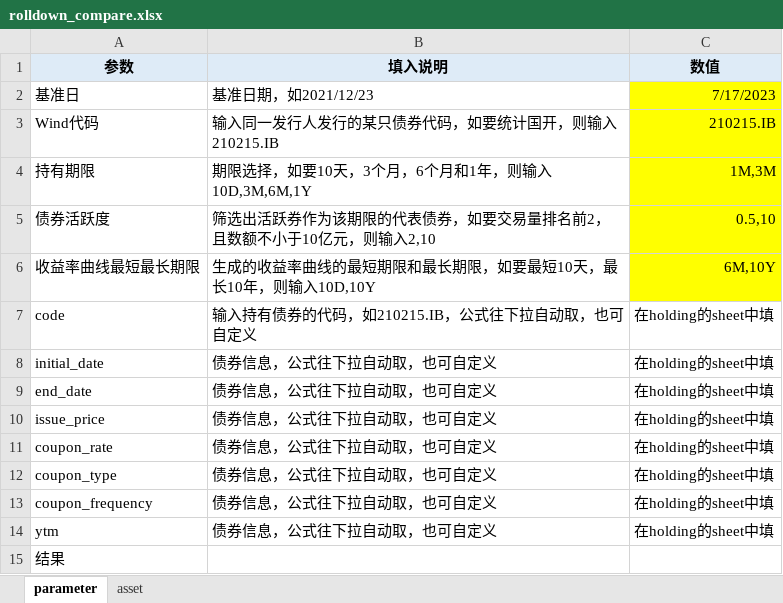
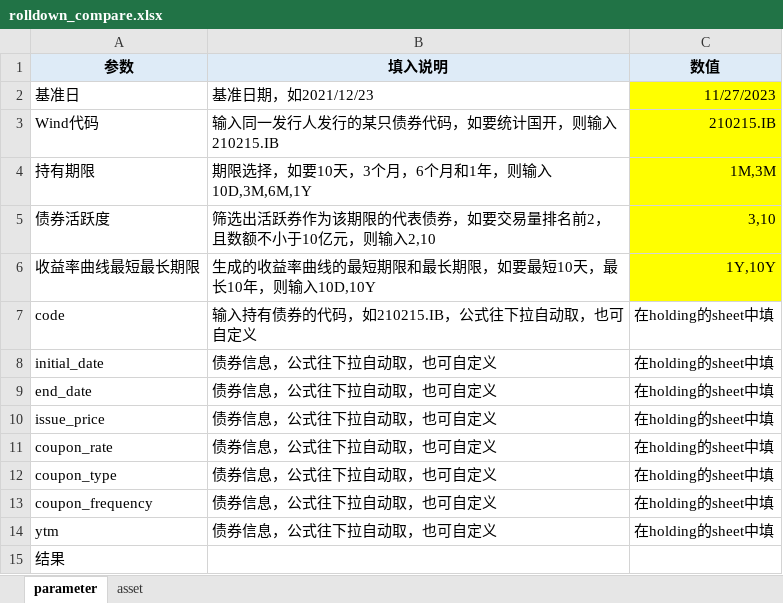
Before and after one commit to zyzsocool/FXIncome, an Excel workbook: tools/rolldown_compare.xlsx, sheet parameter, drawn as a sheet; values as stored, in another font and other column widths than the file's, no borders; the diff names each change by its address in the sheet, - before the commit and + after, or states it on an @@ line.

```diff
--- a/tools/rolldown_compare.xlsx (sheet parameter)
+++ b/tools/rolldown_compare.xlsx (sheet parameter)
-C2 (数值): 7/17/2023
+C2 (数值): 11/27/2023
-C5 (数值): 0.5,10
+C5 (数值): 3,10
-C6 (数值): 6M,10Y
+C6 (数值): 1Y,10Y
```
Also changed, not shown: sheet asset, formulas that keep their value, 1 other file.
